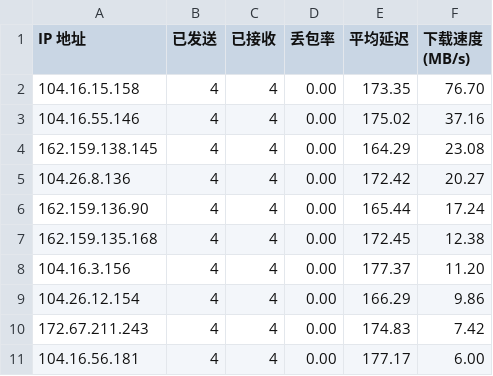
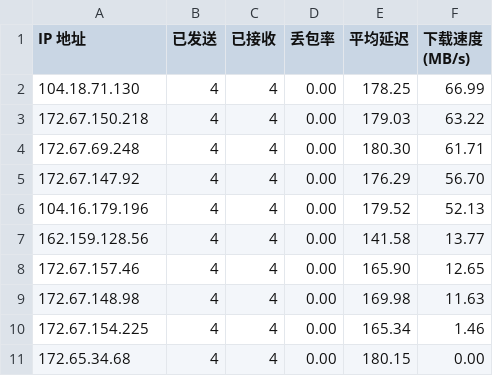
Before and after one commit to ly10048214/edgetunnel, a CSV file: result.csv, drawn as a sheet.

Commit message:
Update result.csv at 2025-05-11 01:59:08.405968

```diff
--- a/result.csv
+++ b/result.csv
@@ -1,11 +1,11 @@
 IP 地址,已发送,已接收,丢包率,平均延迟,下载速度 (MB/s)
-104.16.15.158,4,4,0.00,173.35,76.70
-104.16.55.146,4,4,0.00,175.02,37.16
-162.159.138.145,4,4,0.00,164.29,23.08
-104.26.8.136,4,4,0.00,172.42,20.27
-162.159.136.90,4,4,0.00,165.44,17.24
-162.159.135.168,4,4,0.00,172.45,12.38
-104.16.3.156,4,4,0.00,177.37,11.20
-104.26.12.154,4,4,0.00,166.29,9.86
-172.67.211.243,4,4,0.00,174.83,7.42
-104.16.56.181,4,4,0.00,177.17,6.00
+104.18.71.130,4,4,0.00,178.25,66.99
+172.67.150.218,4,4,0.00,179.03,63.22
+172.67.69.248,4,4,0.00,180.30,61.71
+172.67.147.92,4,4,0.00,176.29,56.70
+104.16.179.196,4,4,0.00,179.52,52.13
+162.159.128.56,4,4,0.00,141.58,13.77
+172.67.157.46,4,4,0.00,165.90,12.65
+172.67.148.98,4,4,0.00,169.98,11.63
+172.67.154.225,4,4,0.00,165.34,1.46
+172.65.34.68,4,4,0.00,180.15,0.00
```
